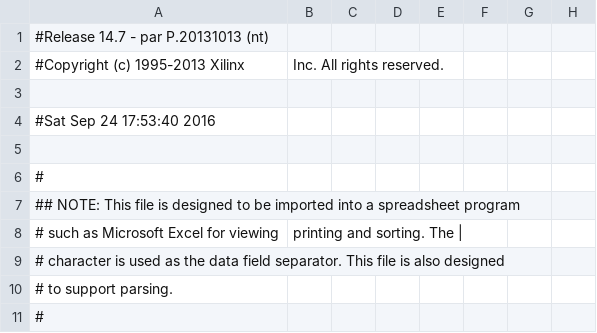
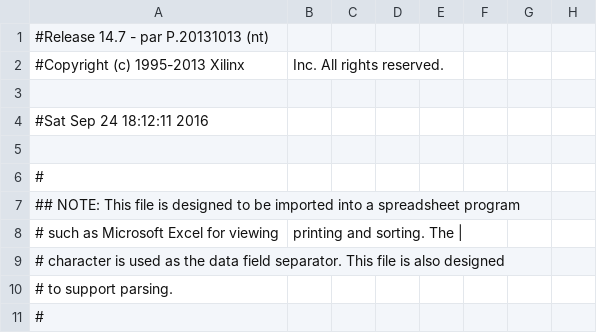
Before and after one commit to Raimmaster/Breakout-FPGA, a CSV file: Main_pad.csv, drawn as a sheet; only a part is shown; the diff names each change by its address in the sheet, - before the commit and + after, or states it on an @@ line.

```diff
--- a/Main_pad.csv
+++ b/Main_pad.csv
-A4: #Sat Sep 24 17:53:40 2016
+A4: #Sat Sep 24 18:12:11 2016
```
Also changed, not shown: 33 other files.
